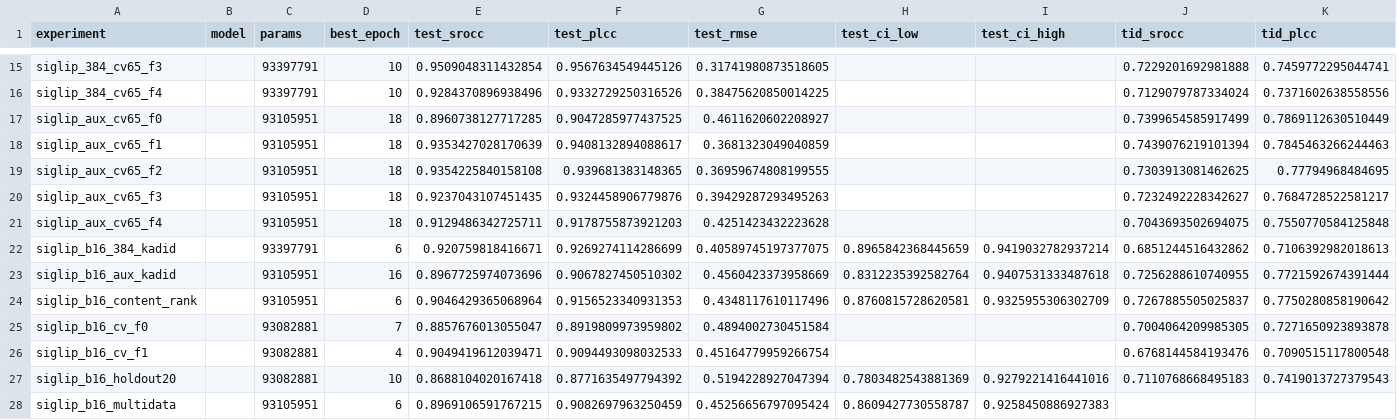
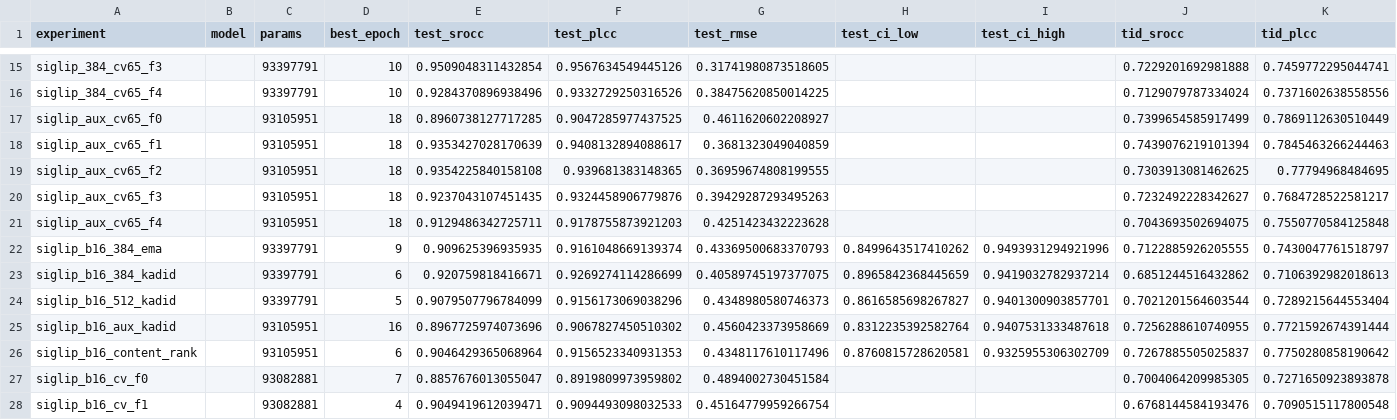
Before and after one commit to mo1998/New-No-Reference-Image-Quality-Metric, a CSV file: results/all_runs.csv, drawn as a sheet; only a part is shown, gaps mark what is left out; the shorter side is filled out with more unchanged rows; rows hold the shown columns only; the diff names each change by its address in the sheet, - before the commit and + after, or states it on an @@ line.

```diff
--- a/results/all_runs.csv
+++ b/results/all_runs.csv
+row 22: siglip_b16_384_ema |  | 93397791 | 9 | 0.909625396935935 | 0.9161048669139374 | 0.43369500683370793 | 0.8499643517410262 | 0.9493931294921996 | 0.7122885926205555 | 0.7430047761518797
+row 24: siglip_b16_512_kadid |  | 93397791 | 5 | 0.9079507796784099 | 0.9156173069038296 | 0.4348980580746373 | 0.8616585698267827 | 0.9401300903857701 | 0.7021201564603544 | 0.7289215644553404
```
Also changed, not shown: 16 other files.
